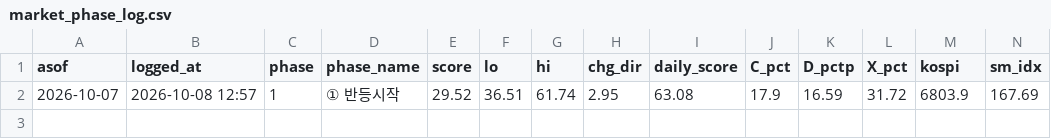
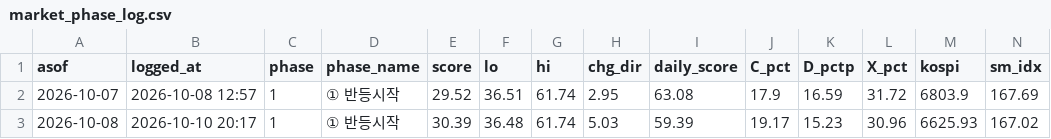
Before and after one commit to joonhakkim/liquidity-dashboard, a CSV file: data/screening/market_phase_log.csv, drawn as a sheet; only a part is shown; rows hold the shown columns only; the diff names each change by its address in the sheet, - before the commit and + after, or states it on an @@ line.

```diff
--- a/data/screening/market_phase_log.csv
+++ b/data/screening/market_phase_log.csv
+row 3: 2026-10-08 | 2026-10-10 20:17 | 1 | ① 반등시작 | 30.39 | 36.48 | 61.74 | 5.03 | 59.39 | 19.17 | 15.23 | 30.96 | 6625.93 | 167.02
```
Also changed, not shown: data/screening/market_phase_daily.csv, data/screening/relative_strength_summary.csv, 10 other files.
